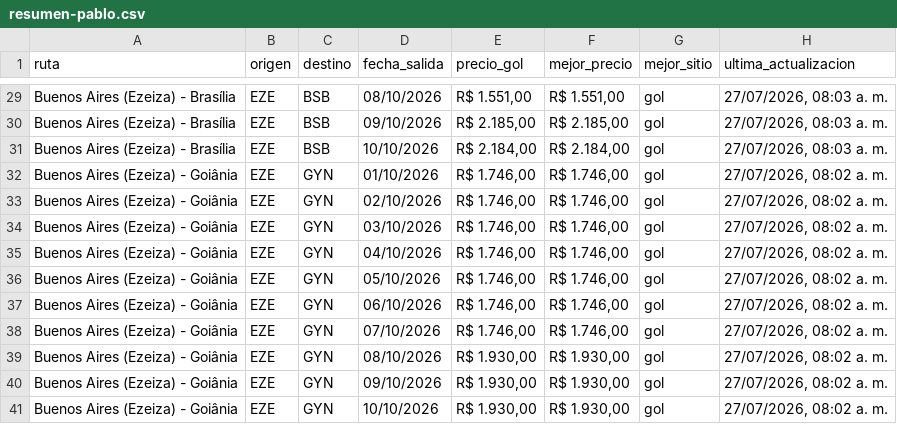
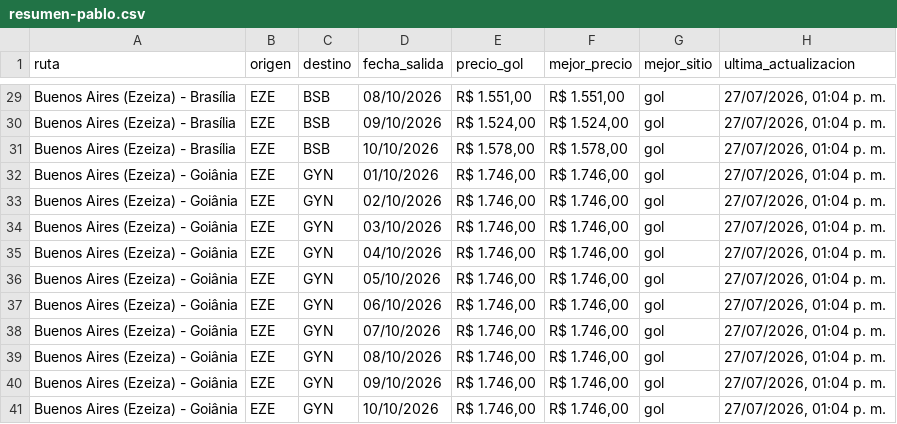
Before and after one commit to PabloNicolasAcevedo/vuelos-tracker, a CSV file: data/resumen-pablo.csv, drawn as a sheet; only a part is shown, gaps mark what is left out; the diff covers the shown part only; the diff names each change by its address in the sheet, - before the commit and + after, or states it on an @@ line.

```diff
--- a/data/resumen-pablo.csv
+++ b/data/resumen-pablo.csv
-H29:H31 (ultima_actualizacion): 27/07/2026, 08:03 a. m.
+H29:H31 (ultima_actualizacion): 27/07/2026, 01:04 p. m.
-E30 (precio_gol): R$ 2.185,00
+E30 (precio_gol): R$ 1.524,00
-F30 (mejor_precio): R$ 2.185,00
+F30 (mejor_precio): R$ 1.524,00
-E31 (precio_gol): R$ 2.184,00
+E31 (precio_gol): R$ 1.578,00
-F31 (mejor_precio): R$ 2.184,00
+F31 (mejor_precio): R$ 1.578,00
-H32:H41 (ultima_actualizacion): 27/07/2026, 08:02 a. m.
+H32:H41 (ultima_actualizacion): 27/07/2026, 01:04 p. m.
-E39:E41 (precio_gol): R$ 1.930,00
+E39:E41 (precio_gol): R$ 1.746,00
-F39:F41 (mejor_precio): R$ 1.930,00
+F39:F41 (mejor_precio): R$ 1.746,00
```
Also changed, not shown: 35 edited cells elsewhere in this file, data/resumen-david.csv, 13 other files.
